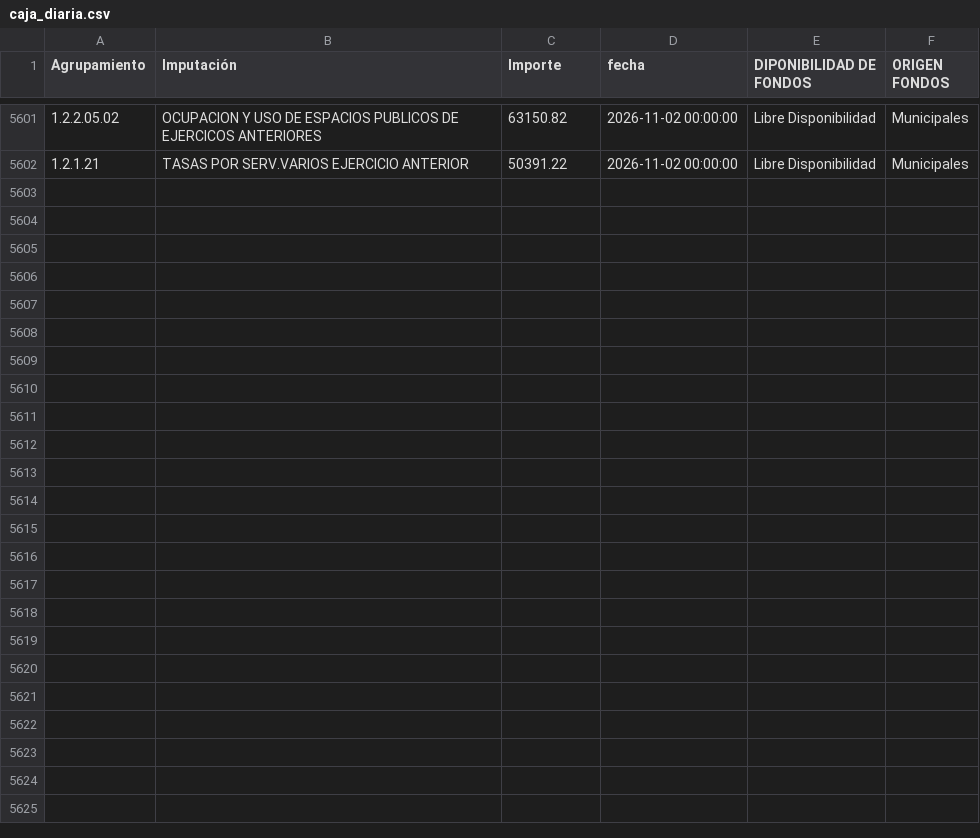
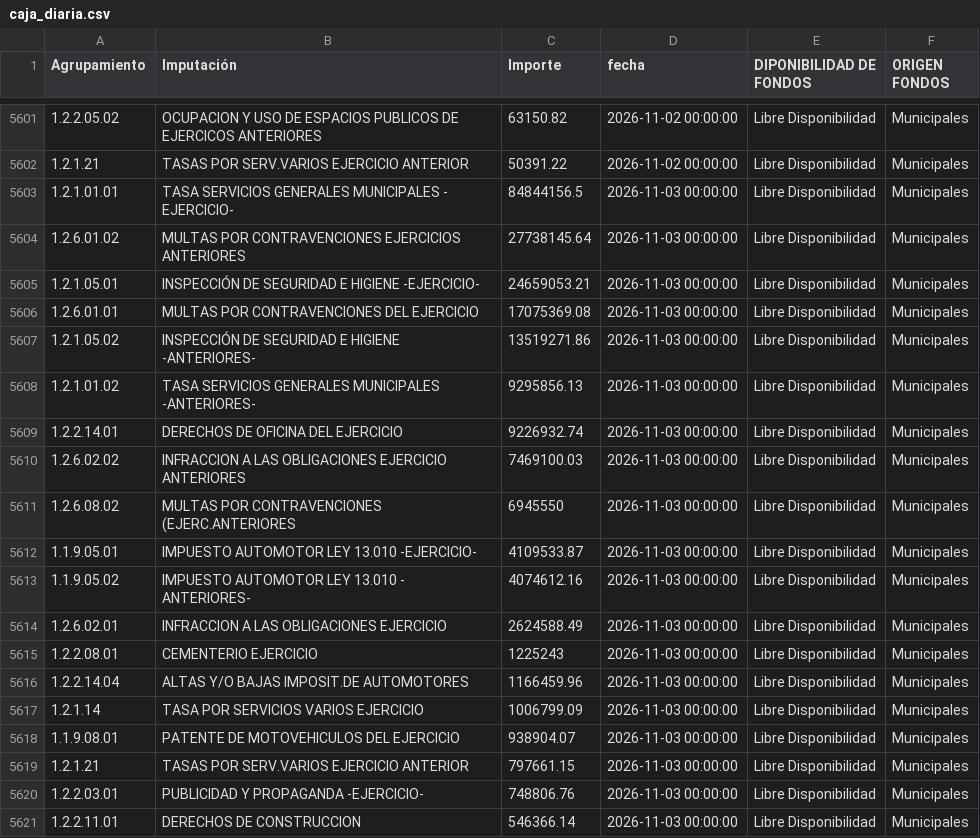
Before and after one commit to gobiernocomunidadia/tablerocomunidad2026, a CSV file: caja_diaria.csv, drawn as a sheet; only a part is shown, gaps mark what is left out; the diff covers the shown part only; the diff names each change by its address in the sheet, - before the commit and + after, or states it on an @@ line.

Commit message:
Actualización total de caja_diaria.csv - 04/11/2026 10:17:30

```diff
--- a/caja_diaria.csv
+++ b/caja_diaria.csv
+row 5603: 1.2.1.01.01 | TASA SERVICIOS GENERALES MUNICIPALES - EJERCICIO- | 84844156.5 | 2026-11-03 00:00:00 | Libre Disponibilidad | Municipales
+row 5604: 1.2.6.01.02 | MULTAS POR CONTRAVENCIONES EJERCICIOS ANTERIORES | 27738145.64 | 2026-11-03 00:00:00 | Libre Disponibilidad | Municipales
+row 5605: 1.2.1.05.01 | INSPECCIÓN DE SEGURIDAD E HIGIENE -EJERCICIO- | 24659053.21 | 2026-11-03 00:00:00 | Libre Disponibilidad | Municipales
+row 5606: 1.2.6.01.01 | MULTAS POR CONTRAVENCIONES DEL EJERCICIO | 17075369.08 | 2026-11-03 00:00:00 | Libre Disponibilidad | Municipales
+row 5607: 1.2.1.05.02 | INSPECCIÓN DE SEGURIDAD E HIGIENE -ANTERIORES- | 13519271.86 | 2026-11-03 00:00:00 | Libre Disponibilidad | Municipales
+row 5608: 1.2.1.01.02 | TASA SERVICIOS GENERALES MUNICIPALES -ANTERIORES- | 9295856.13 | 2026-11-03 00:00:00 | Libre Disponibilidad | Municipales
+row 5609: 1.2.2.14.01 | DERECHOS DE OFICINA DEL EJERCICIO | 9226932.74 | 2026-11-03 00:00:00 | Libre Disponibilidad | Municipales
+row 5610: 1.2.6.02.02 | INFRACCION A LAS OBLIGACIONES EJERCICIO ANTERIORES | 7469100.03 | 2026-11-03 00:00:00 | Libre Disponibilidad | Municipales
+row 5611: 1.2.6.08.02 | MULTAS POR CONTRAVENCIONES (EJERC.ANTERIORES | 6945550 | 2026-11-03 00:00:00 | Libre Disponibilidad | Municipales
+row 5612: 1.1.9.05.01 | IMPUESTO AUTOMOTOR LEY 13.010 -EJERCICIO- | 4109533.87 | 2026-11-03 00:00:00 | Libre Disponibilidad | Municipales
+row 5613: 1.1.9.05.02 | IMPUESTO AUTOMOTOR LEY 13.010 - ANTERIORES- | 4074612.16 | 2026-11-03 00:00:00 | Libre Disponibilidad | Municipales
+row 5614: 1.2.6.02.01 | INFRACCION A LAS OBLIGACIONES EJERCICIO | 2624588.49 | 2026-11-03 00:00:00 | Libre Disponibilidad | Municipales
+row 5615: 1.2.2.08.01 | CEMENTERIO EJERCICIO | 1225243 | 2026-11-03 00:00:00 | Libre Disponibilidad | Municipales
+row 5616: 1.2.2.14.04 | ALTAS Y/O BAJAS IMPOSIT.DE AUTOMOTORES | 1166459.96 | 2026-11-03 00:00:00 | Libre Disponibilidad | Municipales
+row 5617: 1.2.1.14 | TASA POR SERVICIOS VARIOS EJERCICIO | 1006799.09 | 2026-11-03 00:00:00 | Libre Disponibilidad | Municipales
+row 5618: 1.1.9.08.01 | PATENTE DE MOTOVEHICULOS DEL EJERCICIO | 938904.07 | 2026-11-03 00:00:00 | Libre Disponibilidad | Municipales
+row 5619: 1.2.1.21 | TASAS POR SERV.VARIOS EJERCICIO ANTERIOR | 797661.15 | 2026-11-03 00:00:00 | Libre Disponibilidad | Municipales
+row 5620: 1.2.2.03.01 | PUBLICIDAD Y PROPAGANDA -EJERCICIO- | 748806.76 | 2026-11-03 00:00:00 | Libre Disponibilidad | Municipales
+row 5621: 1.2.2.11.01 | DERECHOS DE CONSTRUCCION | 546366.14 | 2026-11-03 00:00:00 | Libre Disponibilidad | Municipales
```
Also changed, not shown: 9 added rows elsewhere in this file.
